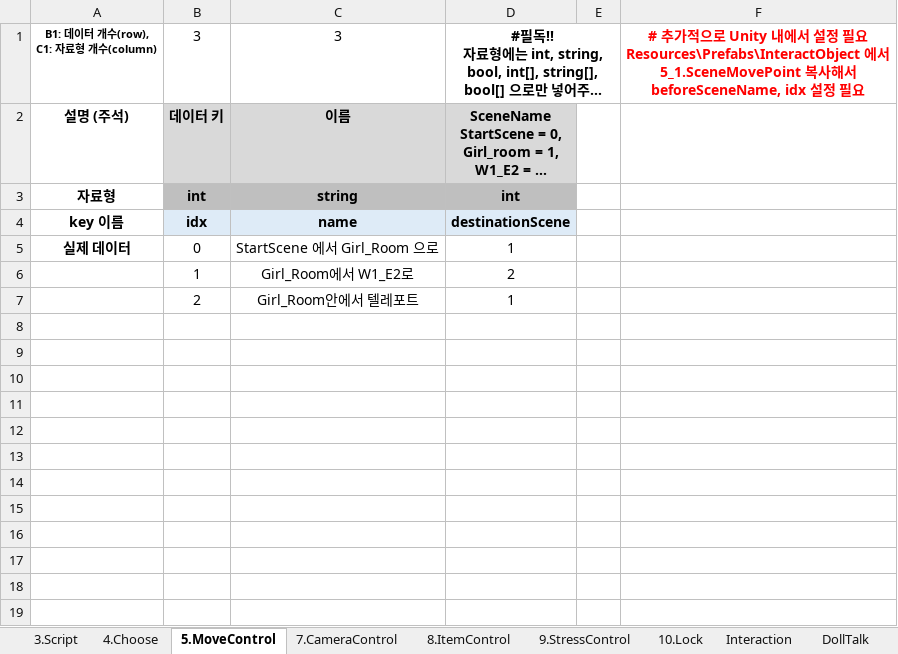
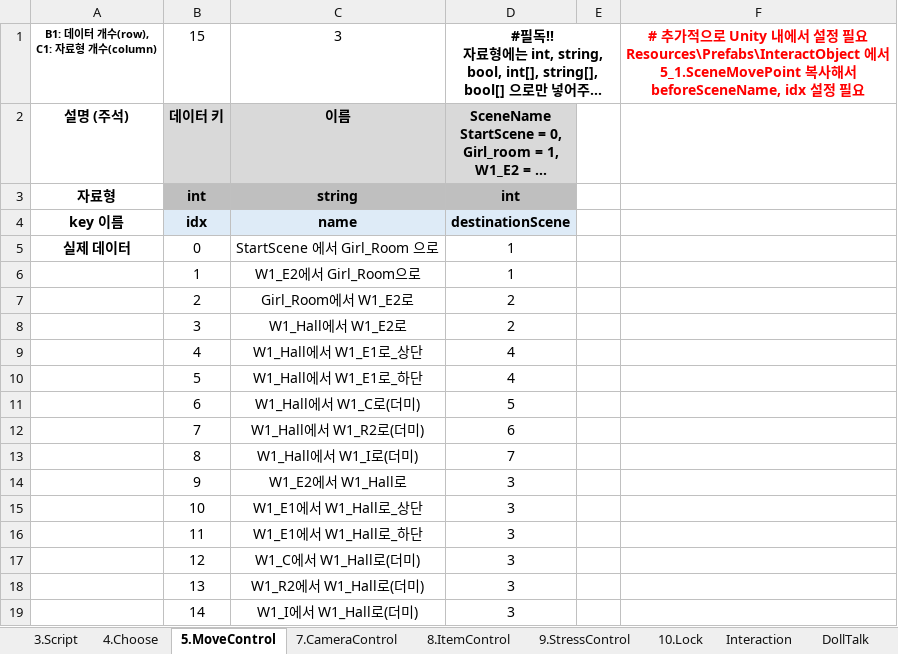
Before and after one commit to adlet0331/Marionette, an Excel workbook: bin/Assets/Resources/IngameData/DataBase.xlsx, sheet 5.MoveControl, drawn as a sheet; long unchanged cells end in …; values as stored, in another font and other column widths than the file's, no borders; the diff names each change by its address in the sheet, - before the commit and + after, or states it on an @@ line.

```diff
--- a/bin/Assets/Resources/IngameData/DataBase.xlsx (sheet 5.MoveControl)
+++ b/bin/Assets/Resources/IngameData/DataBase.xlsx (sheet 5.MoveControl)
-B1: 3
+B1: 15
-C6: Girl_Room에서 W1_E2로
+C6: W1_E2에서 Girl_Room으로
-D6: 2
+D6: 1
-C7: Girl_Room안에서 텔레포트
+C7: Girl_Room에서 W1_E2로
-D7: 1
+D7: 2
+row 8:  | 3 | W1_Hall에서 W1_E2로 | 2
+row 9:  | 4 | W1_Hall에서 W1_E1로_상단 | 4
+row 10:  | 5 | W1_Hall에서 W1_E1로_하단 | 4
+row 11:  | 6 | W1_Hall에서 W1_C로(더미) | 5
+row 12:  | 7 | W1_Hall에서 W1_R2로(더미) | 6
+row 13:  | 8 | W1_Hall에서 W1_I로(더미) | 7
+row 14:  | 9 | W1_E2에서 W1_Hall로 | 3
+row 15:  | 10 | W1_E1에서 W1_Hall로_상단 | 3
+row 16:  | 11 | W1_E1에서 W1_Hall로_하단 | 3
+row 17:  | 12 | W1_C에서 W1_Hall로(더미) | 3
+row 18:  | 13 | W1_R2에서 W1_Hall로(더미) | 3
+row 19:  | 14 | W1_I에서 W1_Hall로(더미) | 3
```
Also changed, not shown: sheet 3.Script, 5 other files.
